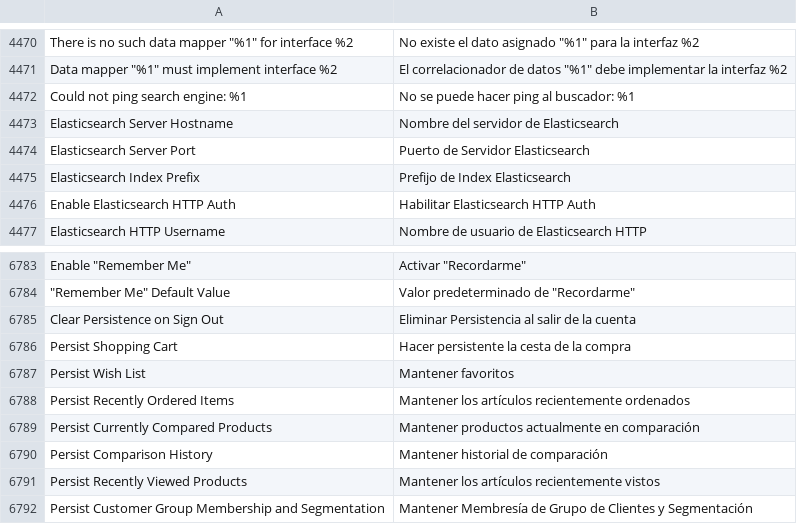
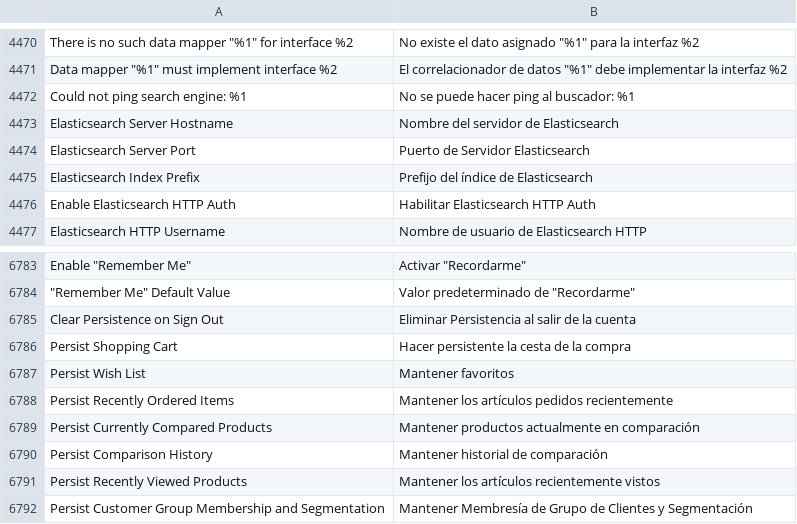
Before and after one commit to magento-l10n/language-es_ES, a CSV file: es_ES.csv, drawn as a sheet; only a part is shown, gaps mark what is left out; the diff names each change by its address in the sheet, - before the commit and + after, or states it on an @@ line.

Commit message:
Updating translations from Crowdin.

```diff
--- a/es_ES.csv
+++ b/es_ES.csv
-B4475: Prefijo de Index Elasticsearch
+B4475: Prefijo del índice de Elasticsearch
-B6788: Mantener los artículos recientemente ordenados
+B6788: Mantener los artículos pedidos recientemente
```
Also changed, not shown: 1 other file.
